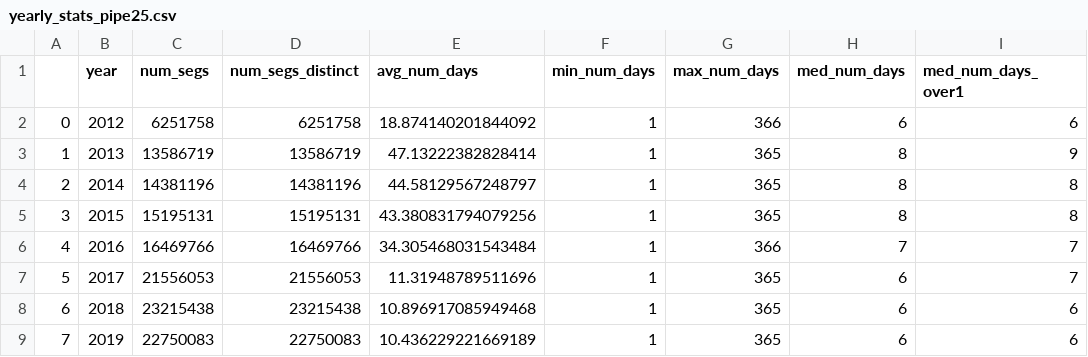
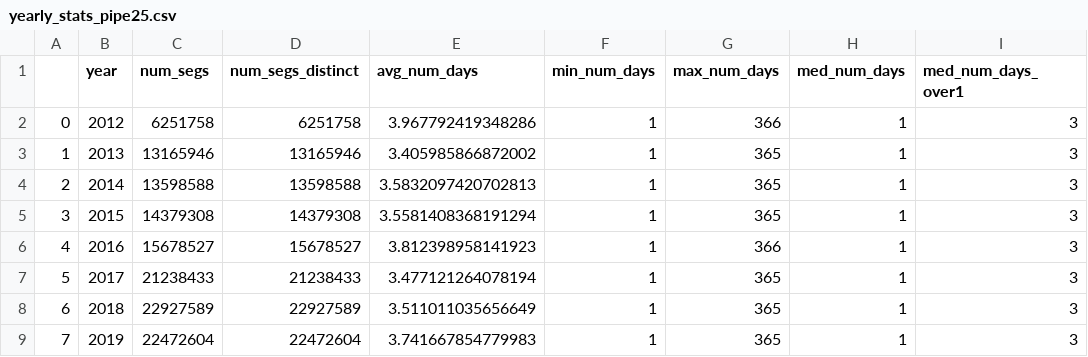
Before and after one commit to GlobalFishingWatch/pipe-segment, a CSV file: qa/runs/20230329/data/yearly_stats_pipe25.csv, drawn as a sheet; only a part is shown; the diff covers the shown part only; the diff names each change by its address in the sheet, - before the commit and + after, or states it on an @@ line.

```diff
--- a/qa/runs/20230329/data/yearly_stats_pipe25.csv
+++ b/qa/runs/20230329/data/yearly_stats_pipe25.csv
-E2 (avg_num_days): 18.874140201844092
+E2 (avg_num_days): 3.967792419348286
-H2 (med_num_days): 6
+H2 (med_num_days): 1
-I2 (med_num_days_over1): 6
+I2 (med_num_days_over1): 3
-C3 (num_segs): 13586719
+C3 (num_segs): 13165946
-D3 (num_segs_distinct): 13586719
+D3 (num_segs_distinct): 13165946
-E3 (avg_num_days): 47.13222382828414
+E3 (avg_num_days): 3.405985866872002
-H3:H5 (med_num_days): 8
+H3:H5 (med_num_days): 1
-I3 (med_num_days_over1): 9
+I3 (med_num_days_over1): 3
-C4 (num_segs): 14381196
+C4 (num_segs): 13598588
-D4 (num_segs_distinct): 14381196
+D4 (num_segs_distinct): 13598588
-E4 (avg_num_days): 44.58129567248797
+E4 (avg_num_days): 3.5832097420702813
-I4:I5 (med_num_days_over1): 8
+I4:I5 (med_num_days_over1): 3
-C5 (num_segs): 15195131
+C5 (num_segs): 14379308
-D5 (num_segs_distinct): 15195131
+D5 (num_segs_distinct): 14379308
-E5 (avg_num_days): 43.380831794079256
+E5 (avg_num_days): 3.5581408368191294
-C6 (num_segs): 16469766
+C6 (num_segs): 15678527
-D6 (num_segs_distinct): 16469766
+D6 (num_segs_distinct): 15678527
-E6 (avg_num_days): 34.305468031543484
+E6 (avg_num_days): 3.812398958141923
-H6 (med_num_days): 7
+H6 (med_num_days): 1
-I6:I7 (med_num_days_over1): 7
+I6:I7 (med_num_days_over1): 3
-C7 (num_segs): 21556053
+C7 (num_segs): 21238433
-D7 (num_segs_distinct): 21556053
+D7 (num_segs_distinct): 21238433
-E7 (avg_num_days): 11.31948789511696
+E7 (avg_num_days): 3.477121264078194
-H7:H9 (med_num_days): 6
+H7:H9 (med_num_days): 1
-C8 (num_segs): 23215438
+C8 (num_segs): 22927589
-D8 (num_segs_distinct): 23215438
+D8 (num_segs_distinct): 22927589
-E8 (avg_num_days): 10.896917085949468
+E8 (avg_num_days): 3.511011035656649
-I8:I9 (med_num_days_over1): 6
+I8:I9 (med_num_days_over1): 3
-C9 (num_segs): 22750083
+C9 (num_segs): 22472604
-D9 (num_segs_distinct): 22750083
+D9 (num_segs_distinct): 22472604
-E9 (avg_num_days): 10.436229221669189
+E9 (avg_num_days): 3.741667854779983
```
Also changed, not shown: 18 edited cells elsewhere in this file, qa/runs/20230329/data/daily_stats_segment_identity_daily.csv, qa/runs/20230329/data/daily_stats_segments.csv, 5 other files.
